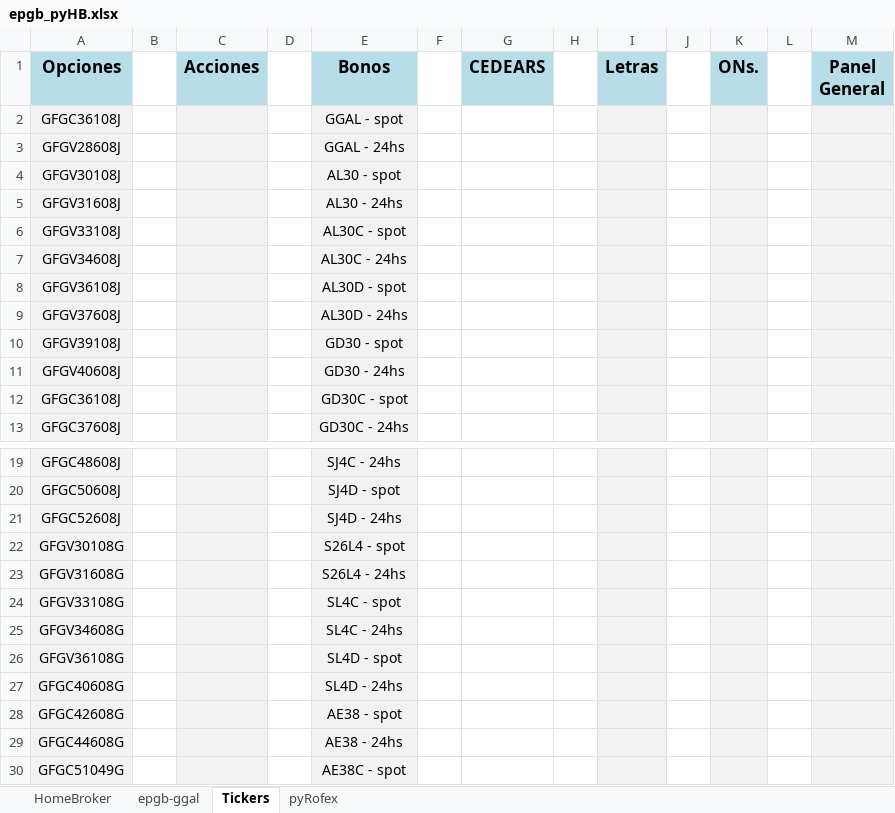
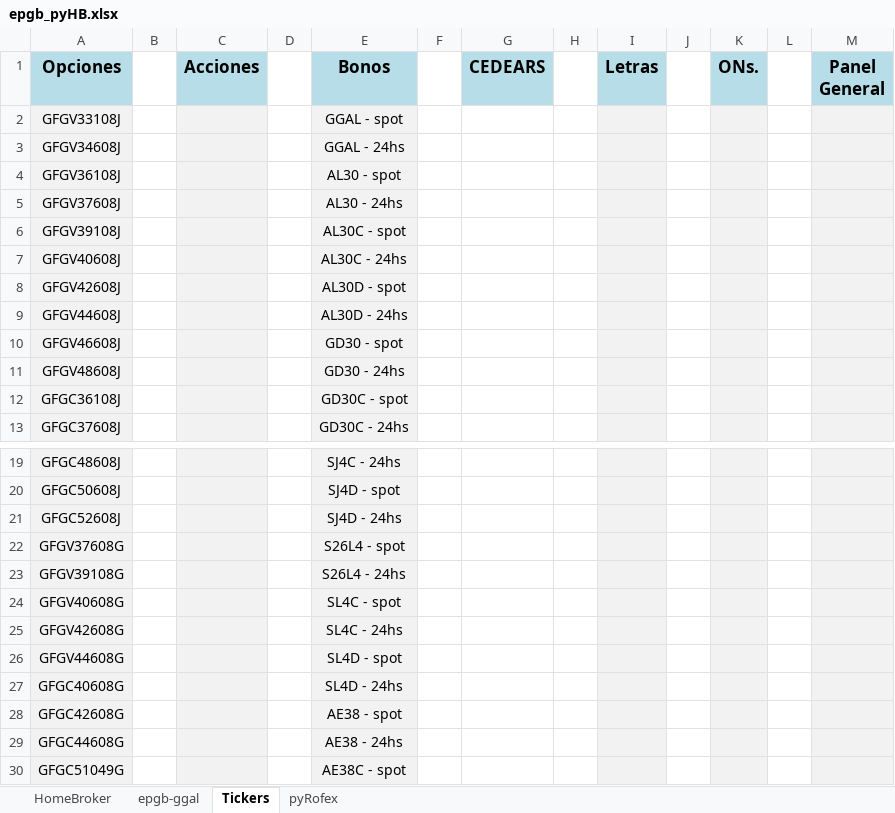
Before and after one commit to piolifl/pyHomeBroker, an Excel workbook: epgb_pyHB.xlsx, sheet Tickers, drawn as a sheet; only a part is shown, gaps mark what is left out; values as stored, in another font and other column widths than the file's, no borders; removed rows and columns are numbered as before the commit, all else as after; the diff names each change by its address in the sheet, - before the commit and + after, or states it on an @@ line.

```diff
--- a/epgb_pyHB.xlsx (sheet Tickers)
+++ b/epgb_pyHB.xlsx (sheet Tickers)
-row 2: GFGC36108J |  |  |  | GGAL - spot
-row 3: GFGV28608J |  |  |  | GGAL - 24hs
-row 4: GFGV30108J |  |  |  | AL30 - spot
-row 5: GFGV31608J |  |  |  | AL30 - 24hs
-E2 (Bonos): AL30C - spot
+E2 (Bonos): GGAL - spot
-E3 (Bonos): AL30C - 24hs
+E3 (Bonos): GGAL - 24hs
-E4 (Bonos): AL30D - spot
+E4 (Bonos): AL30 - spot
-E5 (Bonos): AL30D - 24hs
+E5 (Bonos): AL30 - 24hs
-E6 (Bonos): GD30 - spot
+E6 (Bonos): AL30C - spot
-E7 (Bonos): GD30 - 24hs
+E7 (Bonos): AL30C - 24hs
+row 8: GFGV42608J |  |  |  | AL30D - spot
+row 9: GFGV44608J |  |  |  | AL30D - 24hs
+row 10: GFGV46608J |  |  |  | GD30 - spot
+row 11: GFGV48608J |  |  |  | GD30 - 24hs
-A22 (Opciones): GFGV30108G
+A22 (Opciones): GFGV37608G
-A23 (Opciones): GFGV31608G
+A23 (Opciones): GFGV39108G
-A24 (Opciones): GFGV33108G
+A24 (Opciones): GFGV40608G
-A25 (Opciones): GFGV34608G
+A25 (Opciones): GFGV42608G
-A26 (Opciones): GFGV36108G
+A26 (Opciones): GFGV44608G
```
Also changed, not shown: sheet HomeBroker, sheet epgb-ggal, formulas that keep their value, hidden cells, 3 other files.
